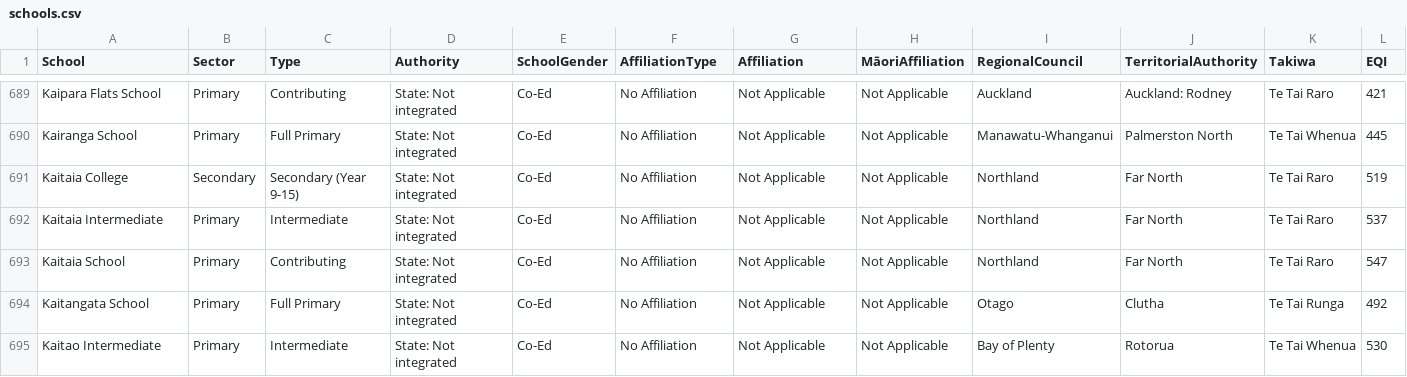
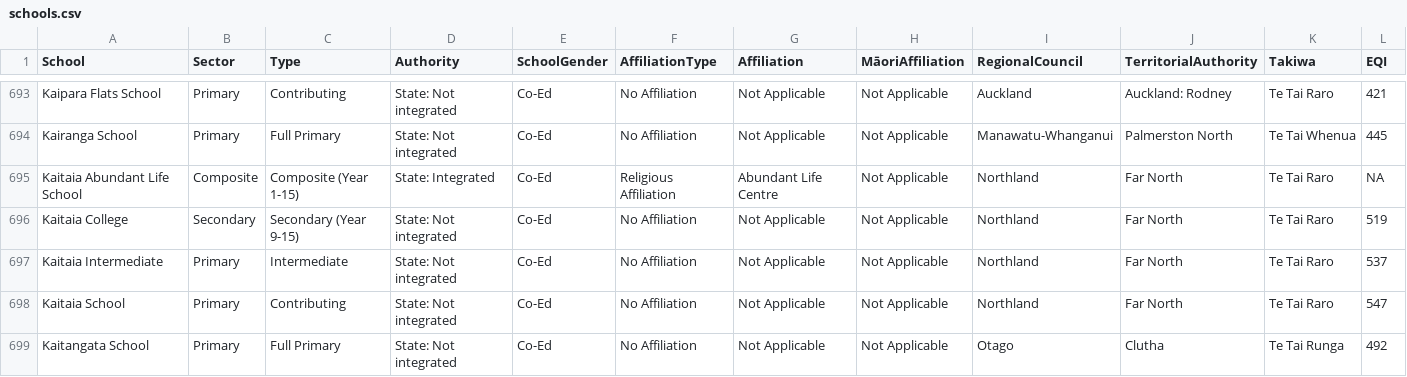
Before and after one commit to jmarshallnz/data, a CSV file: school_roll/2023/schools.csv, drawn as a sheet; only a part is shown, gaps mark what is left out; the shorter side is filled out with more unchanged rows; the diff covers the shown part only; the diff names each change by its address in the sheet, - before the commit and + after, or states it on an @@ line.

Commit message:
updates school roll stuff (unclear which year)

```diff
--- a/school_roll/2023/schools.csv
+++ b/school_roll/2023/schools.csv
+row 695: Kaitaia Abundant Life School | Composite | Composite (Year 1-15) | State: Integrated | Co-Ed | Religious Affiliation | Abundant Life Centre | Not Applicable | Northland | Far North | Te Tai Raro | NA
```
Also changed, not shown: 10 added rows elsewhere in this file, 2 other files.
